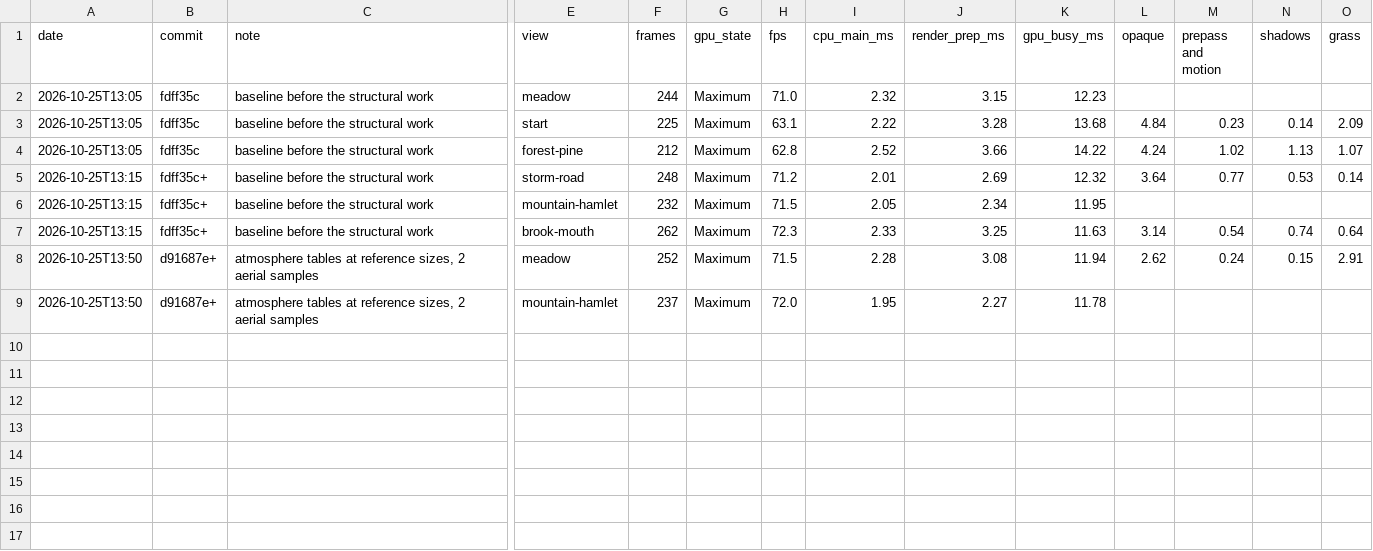
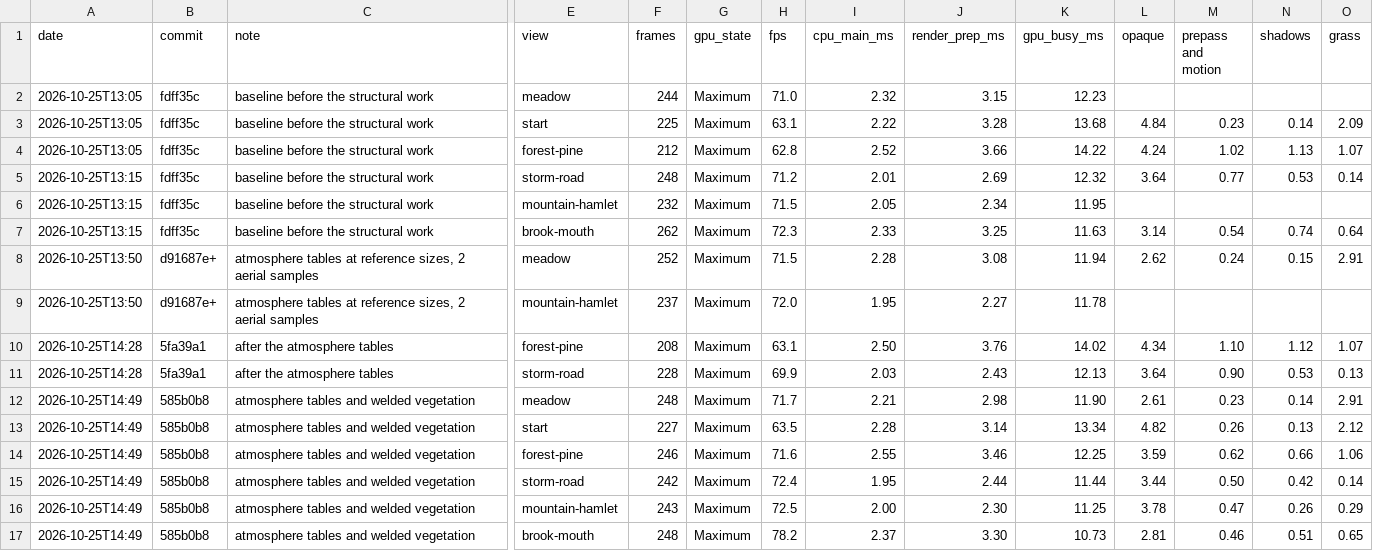
Before and after one commit to EugenePisotsky/Yarra, a CSV file: tools/bench_history.csv, drawn as a sheet; only a part is shown, gaps mark what is left out; rows hold the shown columns only; the diff names each change by its address in the sheet, - before the commit and + after, or states it on an @@ line.

```diff
--- a/tools/bench_history.csv
+++ b/tools/bench_history.csv
-B5:B7 (commit): fdff35c+
+B5:B7 (commit): fdff35c
+row 10: 2026-10-25T14:28 | 5fa39a1 | after the atmosphere tables | forest-pine | 208 | Maximum | 63.1 | 2.50 | 3.76 | 14.02 | 4.34 | 1.10 | 1.12 | 1.07
+row 11: 2026-10-25T14:28 | 5fa39a1 | after the atmosphere tables | storm-road | 228 | Maximum | 69.9 | 2.03 | 2.43 | 12.13 | 3.64 | 0.90 | 0.53 | 0.13
+row 12: 2026-10-25T14:49 | 585b0b8 | atmosphere tables and welded vegetation | meadow | 248 | Maximum | 71.7 | 2.21 | 2.98 | 11.90 | 2.61 | 0.23 | 0.14 | 2.91
+row 13: 2026-10-25T14:49 | 585b0b8 | atmosphere tables and welded vegetation | start | 227 | Maximum | 63.5 | 2.28 | 3.14 | 13.34 | 4.82 | 0.26 | 0.13 | 2.12
+row 14: 2026-10-25T14:49 | 585b0b8 | atmosphere tables and welded vegetation | forest-pine | 246 | Maximum | 71.6 | 2.55 | 3.46 | 12.25 | 3.59 | 0.62 | 0.66 | 1.06
+row 15: 2026-10-25T14:49 | 585b0b8 | atmosphere tables and welded vegetation | storm-road | 242 | Maximum | 72.4 | 1.95 | 2.44 | 11.44 | 3.44 | 0.50 | 0.42 | 0.14
+row 16: 2026-10-25T14:49 | 585b0b8 | atmosphere tables and welded vegetation | mountain-hamlet | 243 | Maximum | 72.5 | 2.00 | 2.30 | 11.25 | 3.78 | 0.47 | 0.26 | 0.29
+row 17: 2026-10-25T14:49 | 585b0b8 | atmosphere tables and welded vegetation | brook-mouth | 248 | Maximum | 78.2 | 2.37 | 3.30 | 10.73 | 2.81 | 0.46 | 0.51 | 0.65
```
Also changed, not shown: 2 other files.
